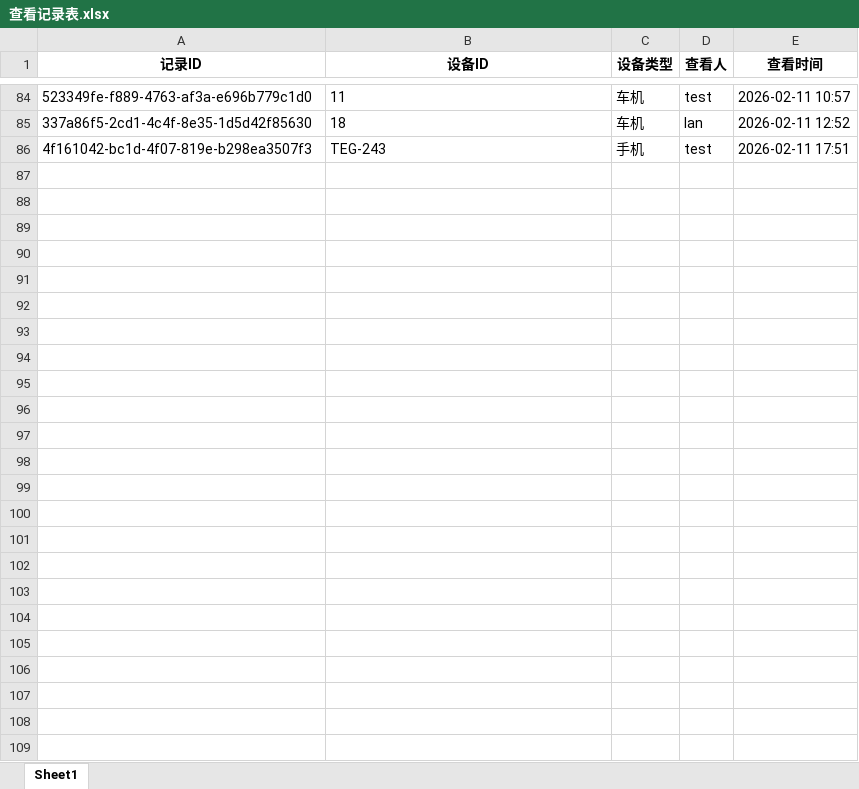
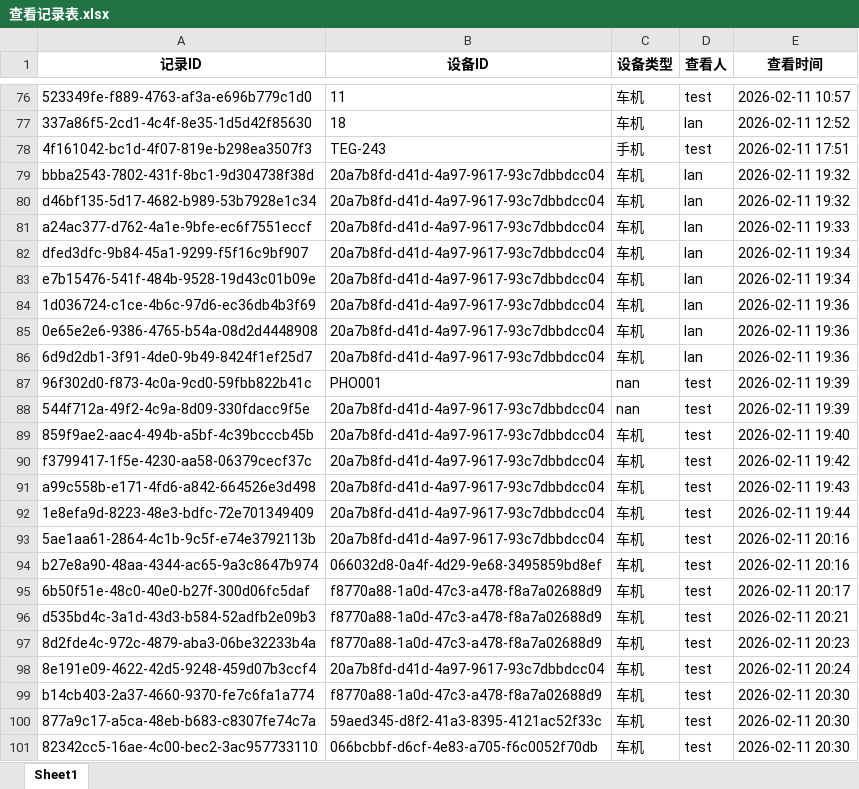
Before and after one commit to lan870606637/Automotive-Mobile-Device-Management-Platform, an Excel workbook: excel_templates/查看记录表.xlsx, sheet Sheet1, drawn as a sheet; only a part is shown, gaps mark what is left out; values as stored, in another font and other column widths than the file's, no borders; the diff covers the shown part only; the diff names each change by its address in the sheet, - before the commit and + after, or states it on an @@ line.

```diff
--- a/excel_templates/查看记录表.xlsx (sheet Sheet1)
+++ b/excel_templates/查看记录表.xlsx (sheet Sheet1)
+row 79: bbba2543-7802-431f-8bc1-9d304738f38d | 20a7b8fd-d41d-4a97-9617-93c7dbbdcc04 | 车机 | lan | 2026-02-11 19:32
+row 80: d46bf135-5d17-4682-b989-53b7928e1c34 | 20a7b8fd-d41d-4a97-9617-93c7dbbdcc04 | 车机 | lan | 2026-02-11 19:32
+row 81: a24ac377-d762-4a1e-9bfe-ec6f7551eccf | 20a7b8fd-d41d-4a97-9617-93c7dbbdcc04 | 车机 | lan | 2026-02-11 19:33
+row 82: dfed3dfc-9b84-45a1-9299-f5f16c9bf907 | 20a7b8fd-d41d-4a97-9617-93c7dbbdcc04 | 车机 | lan | 2026-02-11 19:34
+row 83: e7b15476-541f-484b-9528-19d43c01b09e | 20a7b8fd-d41d-4a97-9617-93c7dbbdcc04 | 车机 | lan | 2026-02-11 19:34
+row 84: 1d036724-c1ce-4b6c-97d6-ec36db4b3f69 | 20a7b8fd-d41d-4a97-9617-93c7dbbdcc04 | 车机 | lan | 2026-02-11 19:36
+row 85: 0e65e2e6-9386-4765-b54a-08d2d4448908 | 20a7b8fd-d41d-4a97-9617-93c7dbbdcc04 | 车机 | lan | 2026-02-11 19:36
+row 86: 6d9d2db1-3f91-4de0-9b49-8424f1ef25d7 | 20a7b8fd-d41d-4a97-9617-93c7dbbdcc04 | 车机 | lan | 2026-02-11 19:36
+row 87: 96f302d0-f873-4c0a-9cd0-59fbb822b41c | PHO001 | nan | test | 2026-02-11 19:39
+row 88: 544f712a-49f2-4c9a-8d09-330fdacc9f5e | 20a7b8fd-d41d-4a97-9617-93c7dbbdcc04 | nan | test | 2026-02-11 19:39
+row 89: 859f9ae2-aac4-494b-a5bf-4c39bcccb45b | 20a7b8fd-d41d-4a97-9617-93c7dbbdcc04 | 车机 | test | 2026-02-11 19:40
+row 90: f3799417-1f5e-4230-aa58-06379cecf37c | 20a7b8fd-d41d-4a97-9617-93c7dbbdcc04 | 车机 | test | 2026-02-11 19:42
+row 91: a99c558b-e171-4fd6-a842-664526e3d498 | 20a7b8fd-d41d-4a97-9617-93c7dbbdcc04 | 车机 | test | 2026-02-11 19:43
+row 92: 1e8efa9d-8223-48e3-bdfc-72e701349409 | 20a7b8fd-d41d-4a97-9617-93c7dbbdcc04 | 车机 | test | 2026-02-11 19:44
+row 93: 5ae1aa61-2864-4c1b-9c5f-e74e3792113b | 20a7b8fd-d41d-4a97-9617-93c7dbbdcc04 | 车机 | test | 2026-02-11 20:16
+row 94: b27e8a90-48aa-4344-ac65-9a3c8647b974 | 066032d8-0a4f-4d29-9e68-3495859bd8ef | 车机 | test | 2026-02-11 20:16
+row 95: 6b50f51e-48c0-40e0-b27f-300d06fc5daf | f8770a88-1a0d-47c3-a478-f8a7a02688d9 | 车机 | test | 2026-02-11 20:17
+row 96: d535bd4c-3a1d-43d3-b584-52adfb2e09b3 | f8770a88-1a0d-47c3-a478-f8a7a02688d9 | 车机 | test | 2026-02-11 20:21
+row 97: 8d2fde4c-972c-4879-aba3-06be32233b4a | f8770a88-1a0d-47c3-a478-f8a7a02688d9 | 车机 | test | 2026-02-11 20:23
+row 98: 8e191e09-4622-42d5-9248-459d07b3ccf4 | 20a7b8fd-d41d-4a97-9617-93c7dbbdcc04 | 车机 | test | 2026-02-11 20:24
+row 99: b14cb403-2a37-4660-9370-fe7c6fa1a774 | f8770a88-1a0d-47c3-a478-f8a7a02688d9 | 车机 | test | 2026-02-11 20:30
+row 100: 877a9c17-a5ca-48eb-b683-c8307fe74c7a | 59aed345-d8f2-41a3-8395-4121ac52f33c | 车机 | test | 2026-02-11 20:30
+row 101: 82342cc5-16ae-4c00-bec2-3ac957733110 | 066bcbbf-d6cf-4e83-a705-f6c0052f70db | 车机 | test | 2026-02-11 20:30
```
Also changed, not shown: 8 removed rows elsewhere in this sheet, excel_templates/仪表表.xlsx, excel_templates/其它设备表.xlsx, 17 other files.
